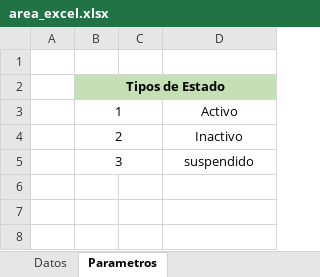
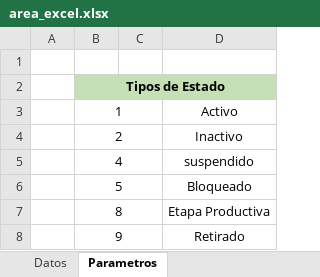
Before and after one commit to AlexSandroProgrammer/situ-web, an Excel workbook: app/formatos/area_excel.xlsx, sheet Parametros, drawn as a sheet; values as stored, in another font and other column widths than the file's, no borders; the diff names each change by its address in the sheet, - before the commit and + after, or states it on an @@ line.

Commit message:
feat:ImportacionArchivosExcelArea

```diff
--- a/app/formatos/area_excel.xlsx (sheet Parametros)
+++ b/app/formatos/area_excel.xlsx (sheet Parametros)
-B5: 3
+B5: 4
+row 6:  | 5 |  | Bloqueado
+row 7:  | 8 |  | Etapa Productiva
+row 8:  | 9 |  | Retirado
```
Also changed, not shown: sheet Datos, 5 other files.
